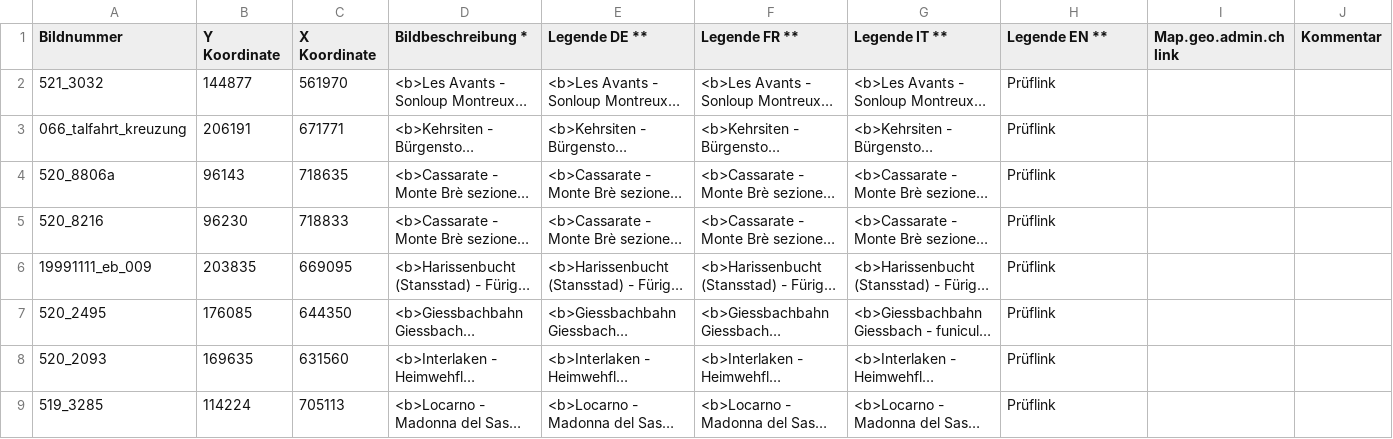
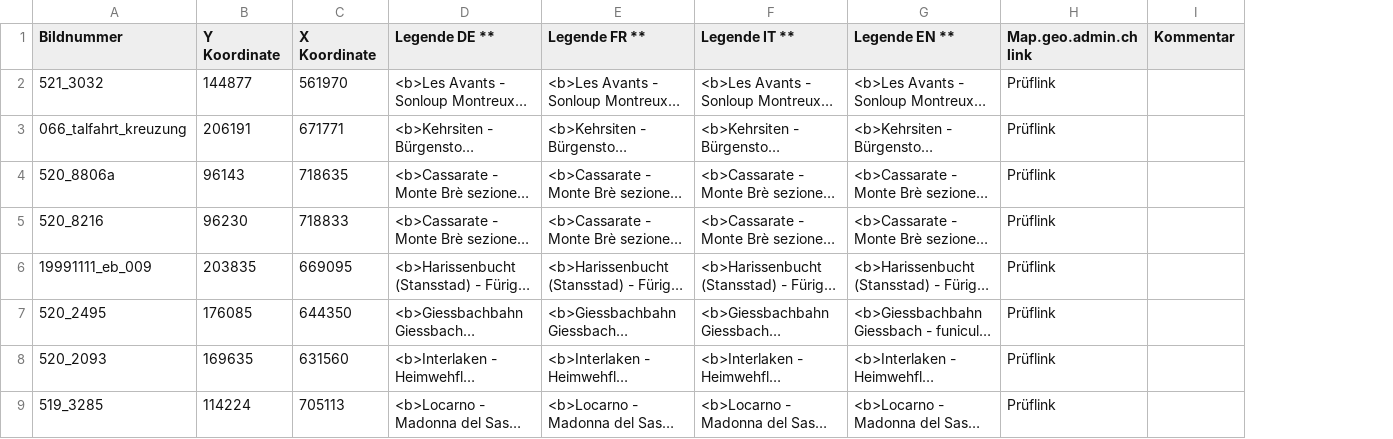
Before and after one commit to geoadmin/web-storymaps, a CSV file: storymap7/app/data/MetadatenAufnahmen.csv, drawn as a sheet; only a part is shown; long unchanged cells end in …; the diff names each change by its address in the sheet, - before the commit and + after, or states it on an @@ line.

Commit message:
Update MetadatenAufnahmen.csv

```diff
--- a/storymap7/app/data/MetadatenAufnahmen.csv
+++ b/storymap7/app/data/MetadatenAufnahmen.csv
-column I (Map.geo.admin.ch link), empty
-D1: Bildbeschreibung *
+D1: Legende DE **
-E1: Legende DE **
+E1: Legende FR **
-F1: Legende FR **
+F1: Legende IT **
-G1: Legende IT **
+G1: Legende EN **
-H1: Legende EN **
+H1: Map.geo.admin.ch link
```
